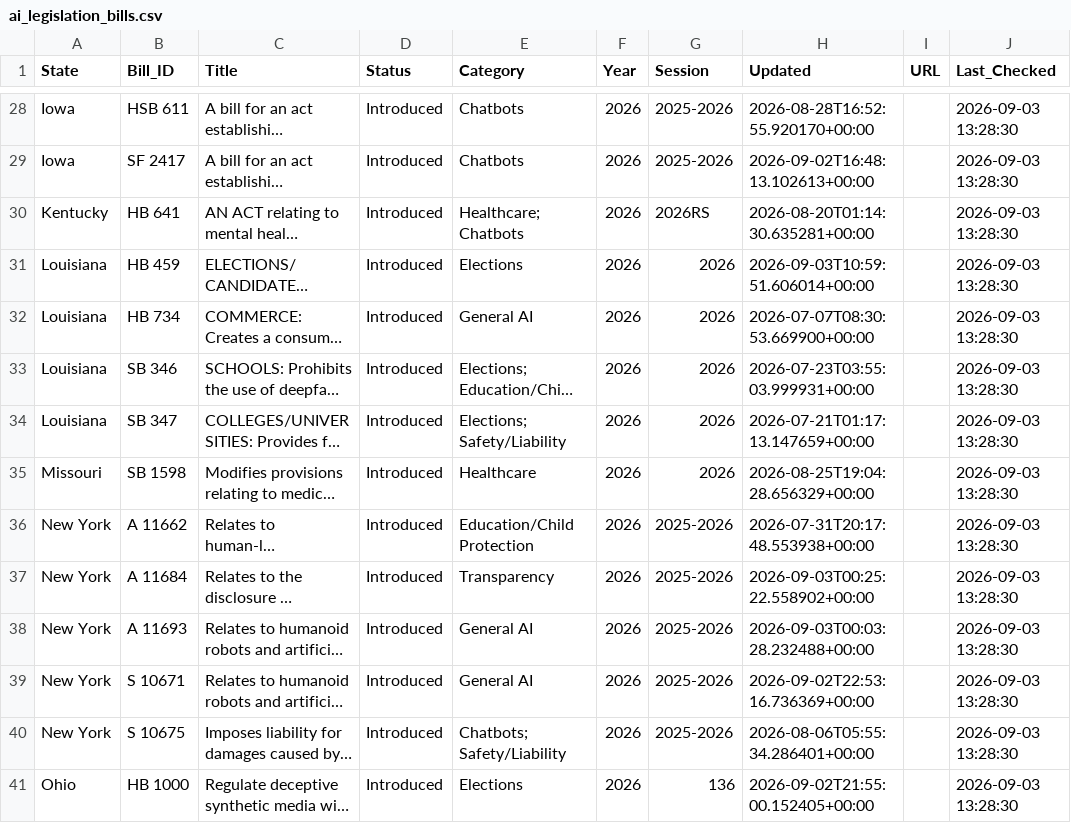
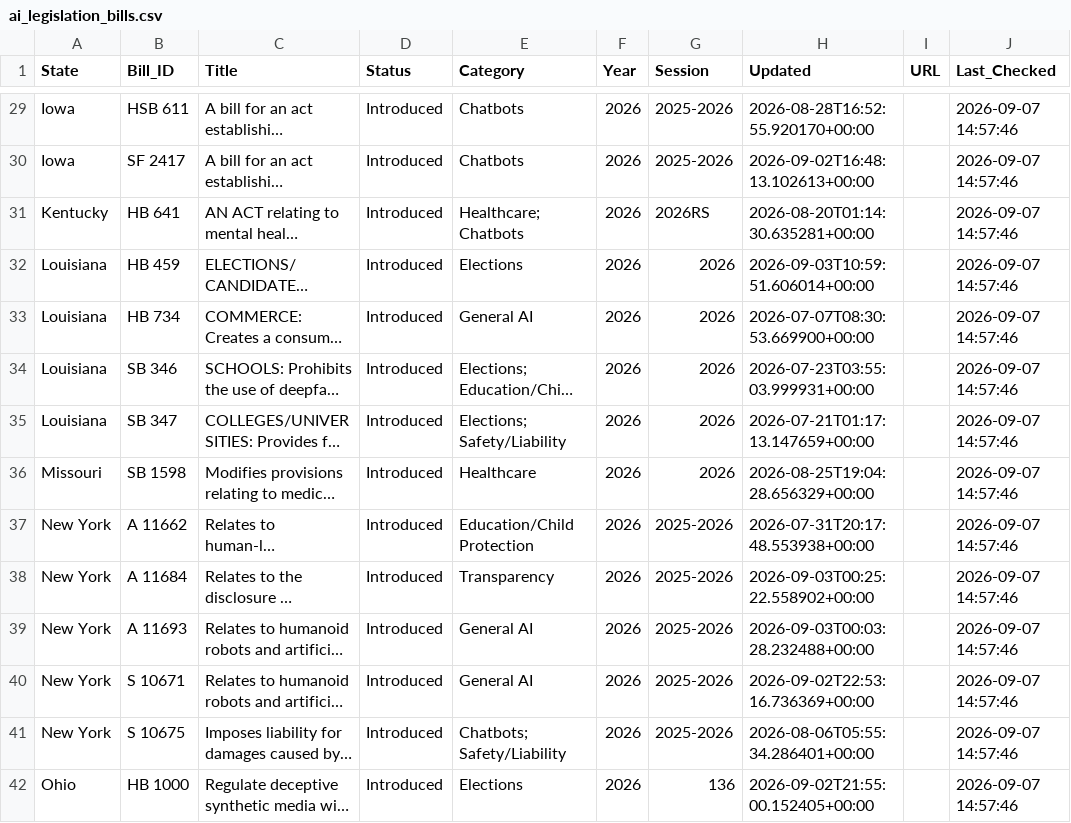
Before and after one commit to nikzei/state-ai-legislation-tracker, a CSV file: data/ai_legislation_bills.csv, drawn as a sheet; only a part is shown, gaps mark what is left out; long unchanged cells end in …; addresses are those after the commit; the diff covers the shown part only; the diff names each change by its address in the sheet, - before the commit and + after, or states it on an @@ line.

```diff
--- a/data/ai_legislation_bills.csv
+++ b/data/ai_legislation_bills.csv
-J29:J42 (Last_Checked): 2026-09-03 13:28:30
+J29:J42 (Last_Checked): 2026-09-07 14:57:46
```
Also changed, not shown: 4 added rows, 2 removed rows and 58 edited cells elsewhere in this file, data/ai_legislation_summary.csv.
